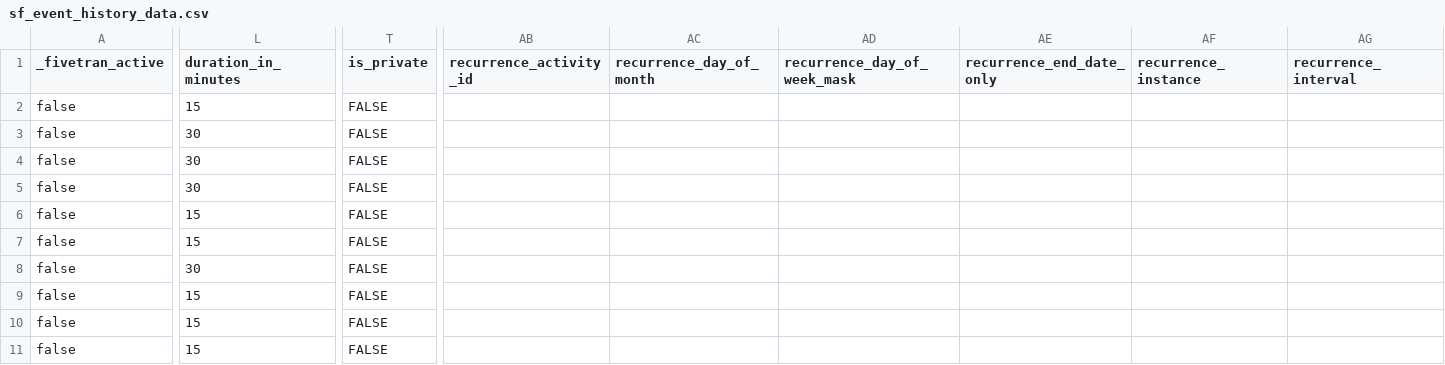
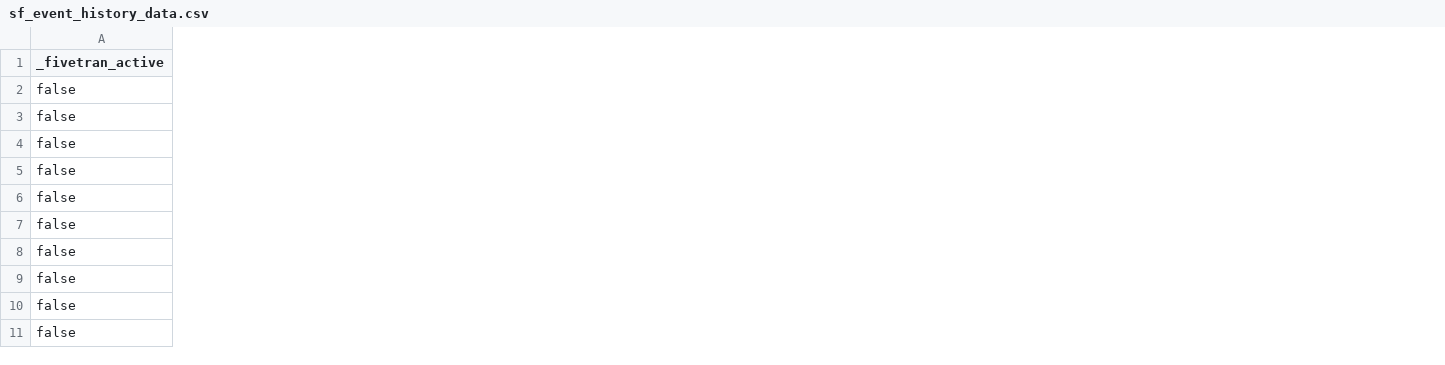
Before and after one commit to fivetran/dbt_salesforce, a CSV file: integration_tests/seeds/sf_event_history_data.csv, drawn as a sheet; only a part is shown, gaps mark what is left out; the diff covers the shown part only; the diff names each change by its address in the sheet, - before the commit and + after, or states it on an @@ line.

```diff
--- a/integration_tests/seeds/sf_event_history_data.csv
+++ b/integration_tests/seeds/sf_event_history_data.csv
-column L (duration_in_minutes), rows 2-11: 15 | 30 | 30 | 30 | 15 | 15 | 30 | 15 | 15 | 15
-column T (is_private), rows 2-11: all FALSE
-column AB (recurrence_activity_id), empty
-column AC (recurrence_day_of_month), empty
-column AD (recurrence_day_of_week_mask), empty
-column AE (recurrence_end_date_only), empty
-column AF (recurrence_instance), empty
-column AG (recurrence_interval), empty
```
Also changed, not shown: 10 removed columns elsewhere in this file, integration_tests/seeds/sf_lead_history_data.csv, integration_tests/seeds/sf_opportunity_history_data.csv, 3 other files.
